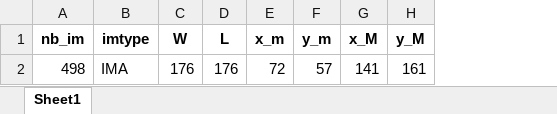
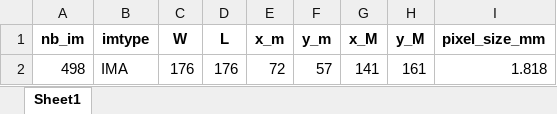
Before and after one commit to pohl-michel/2D-MR-image-prediction, an Excel workbook: Image_prediction/input_imgs/2D images/2020-11-26_NE38_Nav_Pur_1/im_seq_par.xlsx, sheet Sheet1, drawn as a sheet; values as stored, in another font and other column widths than the file's, no borders; the diff names each change by its address in the sheet, - before the commit and + after, or states it on an @@ line.

Commit message:
Multiplied DVF errors by pixel size (supposed isotropic) to get the correct values

```diff
--- a/Image_prediction/input_imgs/2D images/2020-11-26_NE38_Nav_Pur_1/im_seq_par.xlsx (sheet Sheet1)
+++ b/Image_prediction/input_imgs/2D images/2020-11-26_NE38_Nav_Pur_1/im_seq_par.xlsx (sheet Sheet1)
+column I (pixel_size_mm), row 2: 1.818
```
Also changed, not shown: Image_prediction/input_imgs/2D images/2020-11-10_KS81_Nav_Pur_1/im_seq_par.xlsx, Image_prediction/input_imgs/2D images/2020-11-12_QN76_Nav_Pur_1/im_seq_par.xlsx, 7 other files.
